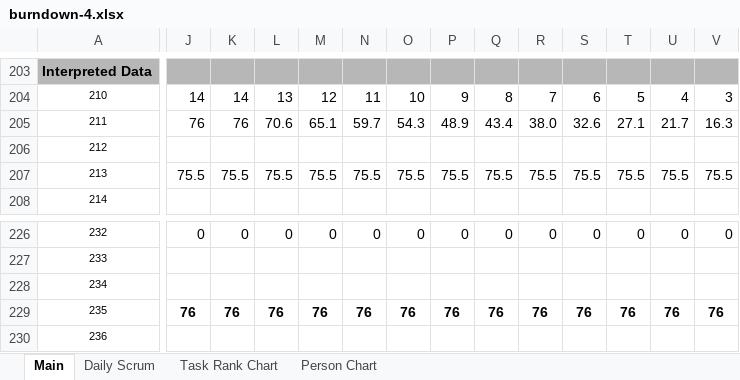
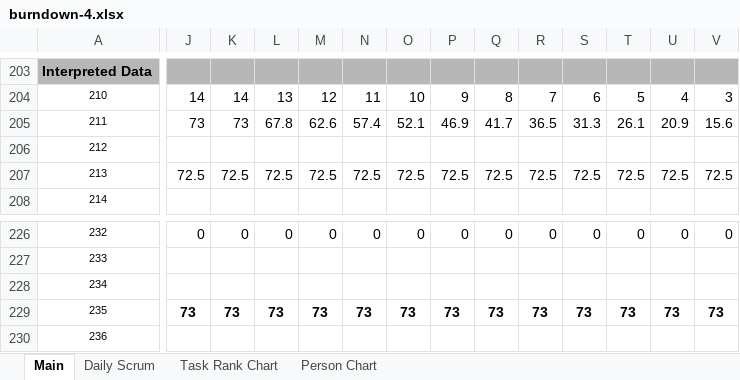
Before and after one commit to bostonc/party_cannons_game, an Excel workbook: Documents/burndown-4.xlsx, sheet Main, drawn as a sheet; only a part is shown, gaps mark what is left out; values as stored, in another font and other column widths than the file's, no borders; charts and pictures and conditional formats not drawn; the diff covers the shown part only; the diff names each change by its address in the sheet, - before the commit and + after, or states it on an @@ line.

```diff
--- a/Documents/burndown-4.xlsx (sheet Main)
+++ b/Documents/burndown-4.xlsx (sheet Main)
-J205: 76
+J205: 73
-K205: 76
+K205: 73
-L205: 70.6
+L205: 67.8
-M205: 65.1
+M205: 62.6
-N205: 59.7
+N205: 57.4
-O205: 54.3
+O205: 52.1
-P205: 48.9
+P205: 46.9
-Q205: 43.4
+Q205: 41.7
-R205: 38.0
+R205: 36.5
-S205: 32.6
+S205: 31.3
-T205: 27.1
+T205: 26.1
-U205: 21.7
+U205: 20.9
-V205: 16.3
+V205: 15.6
-J207: 75.5
+J207: 72.5
-K207: 75.5
+K207: 72.5
-L207: 75.5
+L207: 72.5
-M207: 75.5
+M207: 72.5
-N207: 75.5
+N207: 72.5
-O207: 75.5
+O207: 72.5
-P207: 75.5
+P207: 72.5
-Q207: 75.5
+Q207: 72.5
-R207: 75.5
+R207: 72.5
-S207: 75.5
+S207: 72.5
-T207: 75.5
+T207: 72.5
-U207: 75.5
+U207: 72.5
-V207: 75.5
+V207: 72.5
-J229: 76
+J229: 73
-K229: 76
+K229: 73
-L229: 76
+L229: 73
-M229: 76
+M229: 73
-N229: 76
+N229: 73
-O229: 76
+O229: 73
-P229: 76
+P229: 73
-Q229: 76
+Q229: 73
-R229: 76
+R229: 73
-S229: 76
+S229: 73
-T229: 76
+T229: 73
-U229: 76
+U229: 73
-V229: 76
+V229: 73
```
Also changed, not shown: 86 edited cells elsewhere in this sheet, sheet Daily Scrum, charts or pictures.
